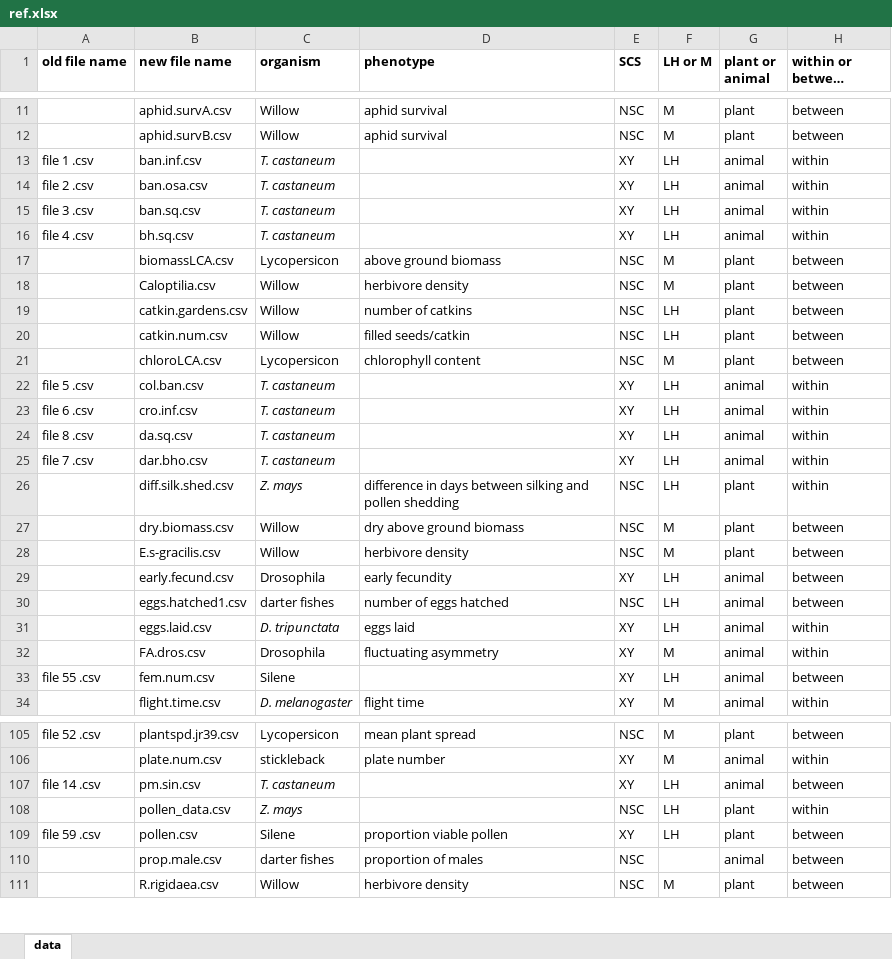
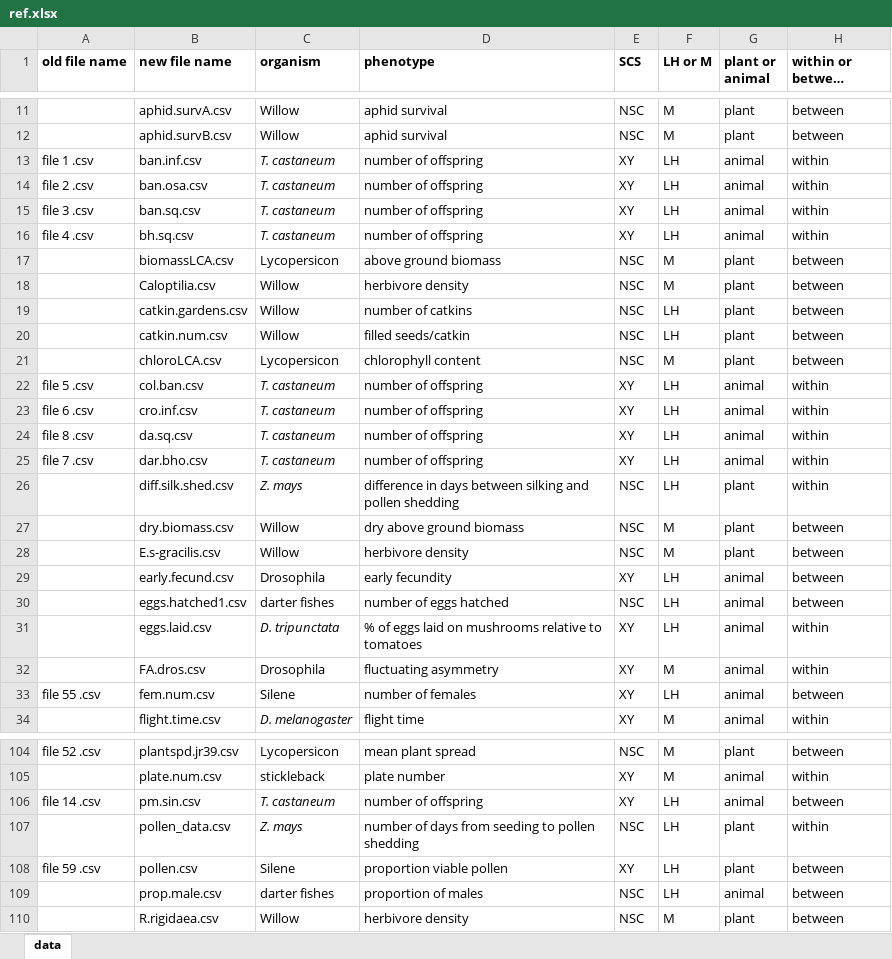
Before and after one commit to coleoguy/LCAdata, an Excel workbook: data/ref.xlsx, sheet data, drawn as a sheet; only a part is shown, gaps mark what is left out; long unchanged cells end in …; values as stored, in another font and other column widths than the file's, no borders; conditional formats not drawn; addresses are those after the commit; the diff covers the shown part only; the diff names each change by its address in the sheet, - before the commit and + after, or states it on an @@ line.

Commit message:
added phenotype col to ref, removed male.num.red file

```diff
--- a/data/ref.xlsx (sheet data)
+++ b/data/ref.xlsx (sheet data)
-D13:D16 (phenotype): (empty)
+D13:D16 (phenotype): number of offspring
-D22:D25 (phenotype): (empty)
+D22:D25 (phenotype): number of offspring
-D31 (phenotype): eggs laid
+D31 (phenotype): % of eggs laid on mushrooms relative to tomatoes
-D33 (phenotype): (empty)
+D33 (phenotype): number of females
-D106 (phenotype): (empty)
+D106 (phenotype): number of offspring
-D107 (phenotype): (empty)
+D107 (phenotype): number of days from seeding to pollen shedding
-F109 (LH or M): (empty)
+F109 (LH or M): LH
```
Also changed, not shown: 1 removed row and 41 edited cells elsewhere in this sheet, 4 other files.
